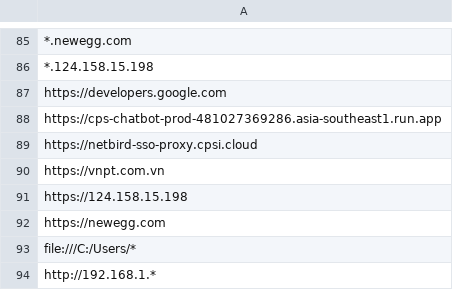
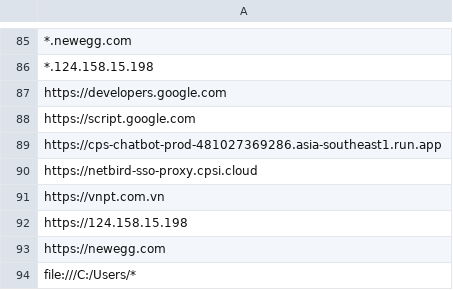
Before and after one commit to MinhThien11/ME-Website-Security, a CSV file: CPS_CS_Website_Allows.csv, drawn as a sheet; only a part is shown, gaps mark what is left out; the shorter side is filled out with more unchanged rows; the diff names each change by its address in the sheet, - before the commit and + after, or states it on an @@ line.

Commit message:
script

```diff
--- a/CPS_CS_Website_Allows.csv
+++ b/CPS_CS_Website_Allows.csv
+row 88: https://script.google.com
```
